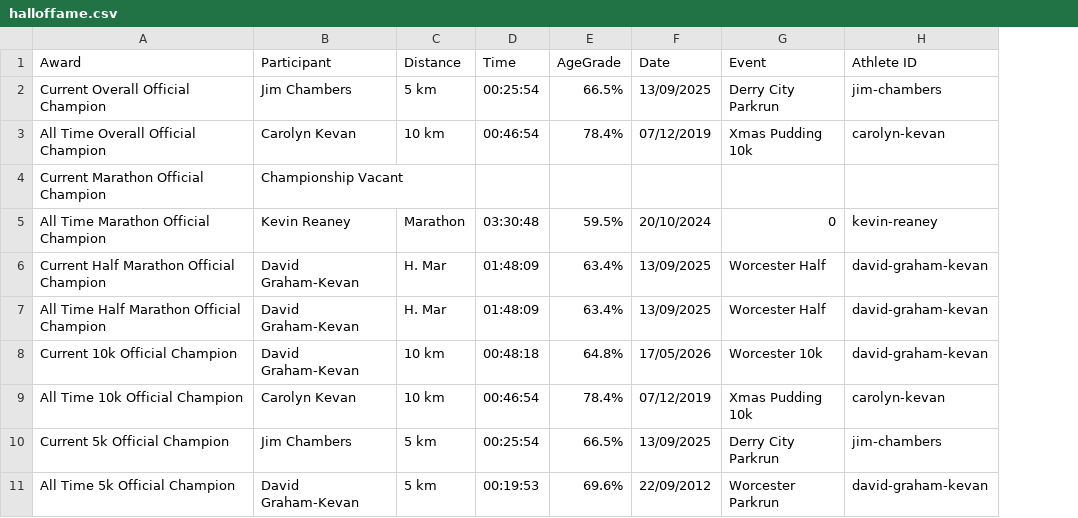
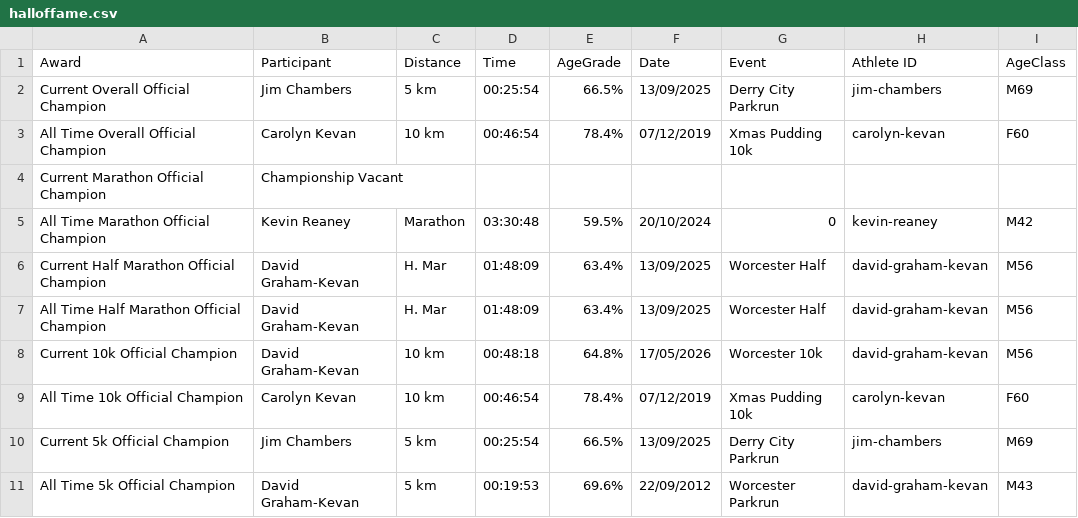
Before and after one commit to johnkevan88888/family-running, a CSV file: data/everyone/halloffame.csv, drawn as a sheet; the diff names each change by its address in the sheet, - before the commit and + after, or states it on an @@ line.

```diff
--- a/data/everyone/halloffame.csv
+++ b/data/everyone/halloffame.csv
+column I (AgeClass), rows 2-11: M69 | F60 |  | M42 | M56 | M56 | M56 | F60 | M69 | M43
```
Also changed, not shown: data/family/halloffame.csv, 1 other file.
